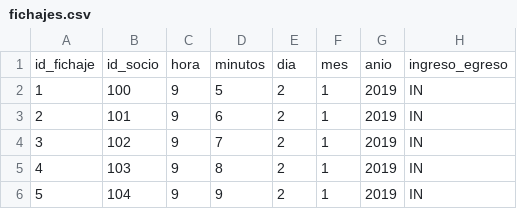
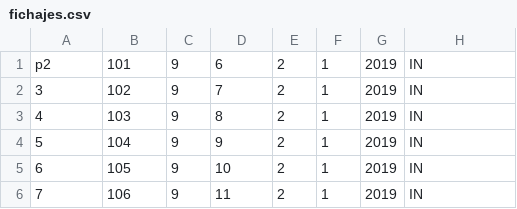
Before and after one commit to WildeGaf/TP_Laboratorio_1, a CSV file: Flores_Gonzalo_1F_3Par/fichajes.csv, drawn as a sheet; only a part is shown; the shorter side is filled out with more unchanged rows; removed rows and columns are numbered as before the commit, all else as after; the diff names each change by its address in the sheet, - before the commit and + after, or states it on an @@ line.

```diff
--- a/Flores_Gonzalo_1F_3Par/fichajes.csv
+++ b/Flores_Gonzalo_1F_3Par/fichajes.csv
-row 1: id_fichaje | id_socio | hora | minutos | dia | mes | anio | ingreso_egreso
-row 2: 1 | 100 | 9 | 5 | 2 | 1 | 2019 | IN
@@ column A renumbered in row 1 @@
```
Also changed, not shown: 21 other files.
